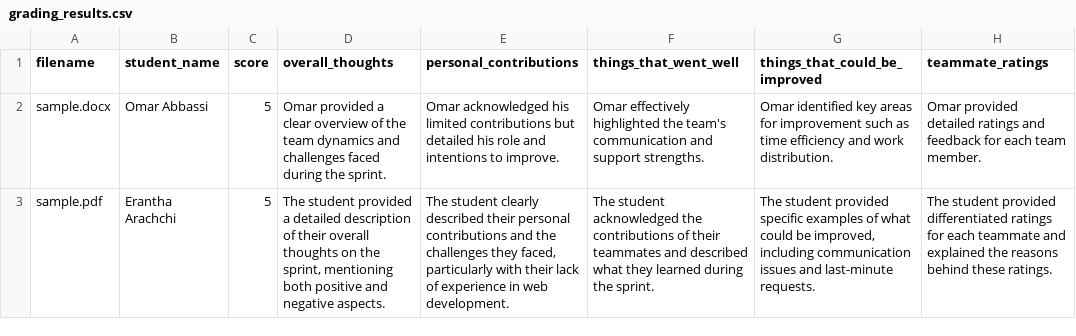
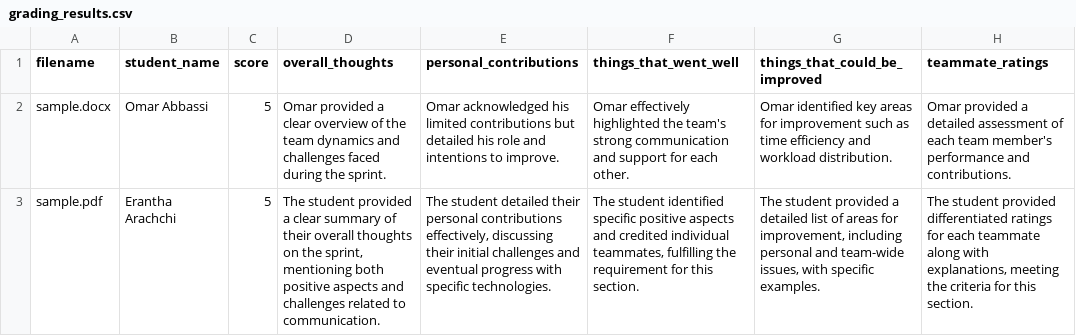
Before and after one commit to iambillmccann/retro-grading-agent, a CSV file: results/grading_results.csv, drawn as a sheet; the diff names each change by its address in the sheet, - before the commit and + after, or states it on an @@ line.

```diff
--- a/results/grading_results.csv
+++ b/results/grading_results.csv
-F2 (things_that_went_well): …the team's communication and support strengths.
+F2 (things_that_went_well): …the team's strong communication and support for each other.
-G2 (things_that_could_be_improved): …efficiency and work distribution.
+G2 (things_that_could_be_improved): …efficiency and workload distribution.
-H2 (teammate_ratings): Omar provided detailed ratings and feedback for each team member.
+H2 (teammate_ratings): Omar provided a detailed assessment of each team member's performance and contributions.
-D3 (overall_thoughts): …provided a detailed description of their overall thoughts on the sprint, mentioning both positive and negative aspects.
+D3 (overall_thoughts): …provided a clear summary of their overall thoughts on the sprint, mentioning both positive aspects and challenges related to communication.
-E3 (personal_contributions): The student clearly described their personal contributions and the challenges they faced, particularly with their lack of experience in web development.
+E3 (personal_contributions): The student detailed their personal contributions effectively, discussing their initial challenges and eventual progress with specific technologies.
-F3 (things_that_went_well): The student acknowledged the contributions of their teammates and described what they learned during the sprint.
+F3 (things_that_went_well): The student identified specific positive aspects and credited individual teammates, fulfilling the requirement for this section.
-G3 (things_that_could_be_improved): …student provided specific examples of what could be improved, including communication issues and last-minute requests.
+G3 (things_that_could_be_improved): …student provided a detailed list of areas for improvement, including personal and team-wide issues, with specific examples.
-H3 (teammate_ratings): …each teammate and explained the reasons behind these ratings.
+H3 (teammate_ratings): …each teammate along with explanations, meeting the criteria for this section.
```
Also changed, not shown: 2 other files.
